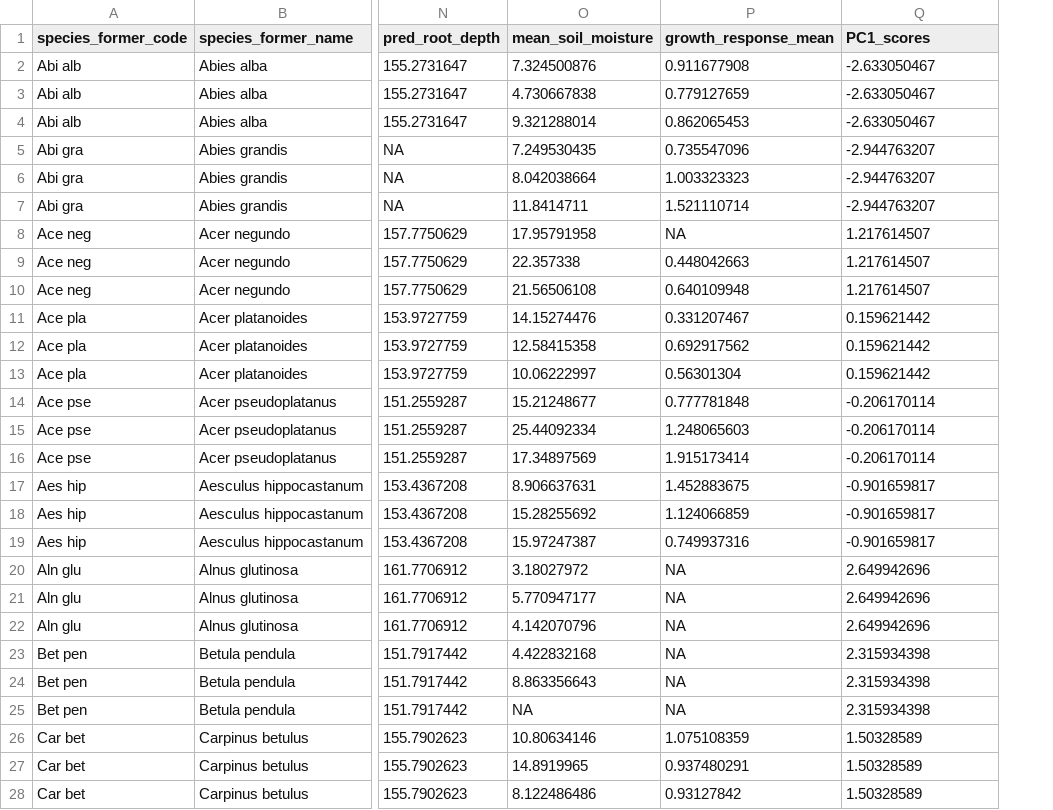
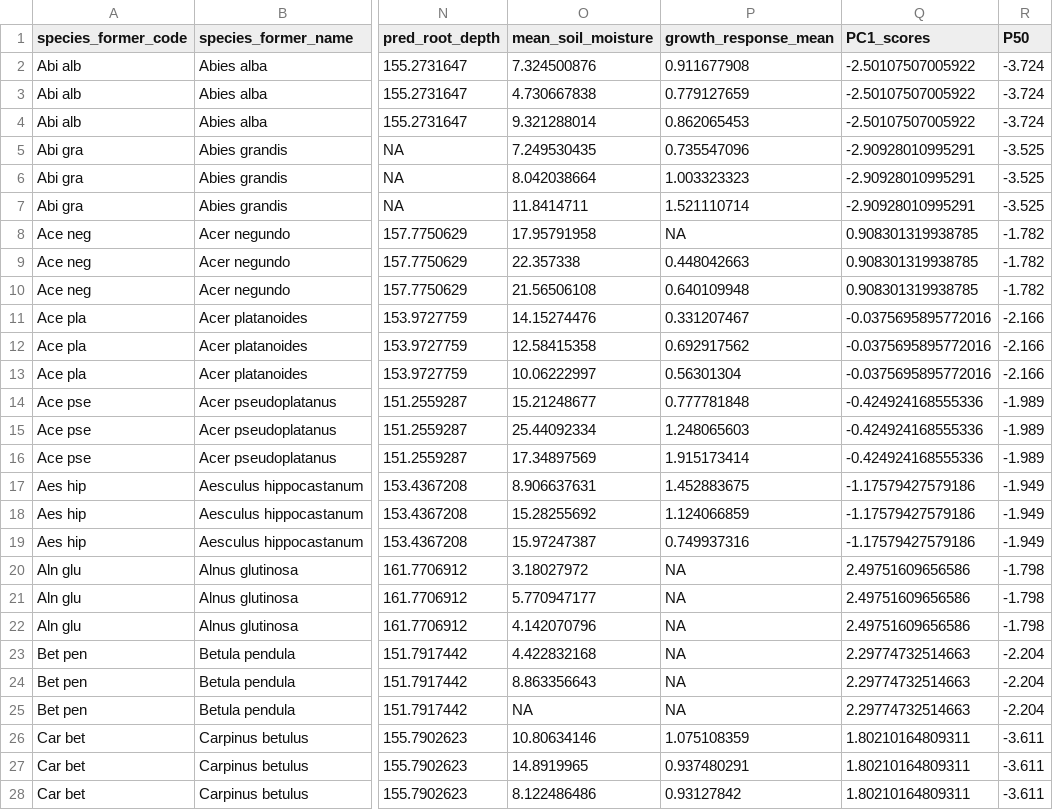
Before and after one commit to MichelethGit/Water_uptake_van_Zyl_et_al_2026, a CSV file: results/data/processed/Water_uptake_data.csv, drawn as a sheet; only a part is shown, gaps mark what is left out; the diff covers the shown part only; the diff names each change by its address in the sheet, - before the commit and + after, or states it on an @@ line.

```diff
--- a/results/data/processed/Water_uptake_data.csv
+++ b/results/data/processed/Water_uptake_data.csv
+column R (P50), rows 2-28: -3.724 | -3.724 | -3.724 | -3.525 | -3.525 | -3.525 | -1.782 | -1.782 | -1.782 | -2.166 | -2.166 | -2.166 | -1.989 | -1.989 | -1.989 | -1.949 | -1.949 | -1.949 | -1.798 | -1.798 | -1.798 | -2.204 | -2.204 | -2.204 | -3.611 | -3.611 | -3.611
-Q2:Q4 (PC1_scores): -2.633050467
+Q2:Q4 (PC1_scores): -2.50107507005922
-Q5:Q7 (PC1_scores): -2.944763207
+Q5:Q7 (PC1_scores): -2.90928010995291
-Q8:Q10 (PC1_scores): 1.217614507
+Q8:Q10 (PC1_scores): 0.908301319938785
-Q11:Q13 (PC1_scores): 0.159621442
+Q11:Q13 (PC1_scores): -0.0375695895772016
-Q14:Q16 (PC1_scores): -0.206170114
+Q14:Q16 (PC1_scores): -0.424924168555336
-Q17:Q19 (PC1_scores): -0.901659817
+Q17:Q19 (PC1_scores): -1.17579427579186
-Q20:Q22 (PC1_scores): 2.649942696
+Q20:Q22 (PC1_scores): 2.49751609656586
-Q23:Q25 (PC1_scores): 2.315934398
+Q23:Q25 (PC1_scores): 2.29774732514663
-Q26:Q28 (PC1_scores): 1.50328589
+Q26:Q28 (PC1_scores): 1.80210164809311
```
Also changed, not shown: 89 edited cells elsewhere in this file, results/data/raw/TRY_gap_filled_data.csv, text/tables/Table1.csv, 22 other files.
